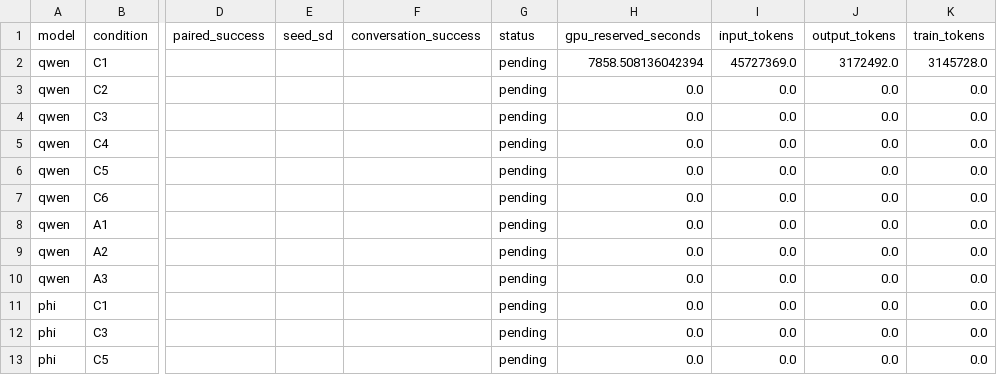
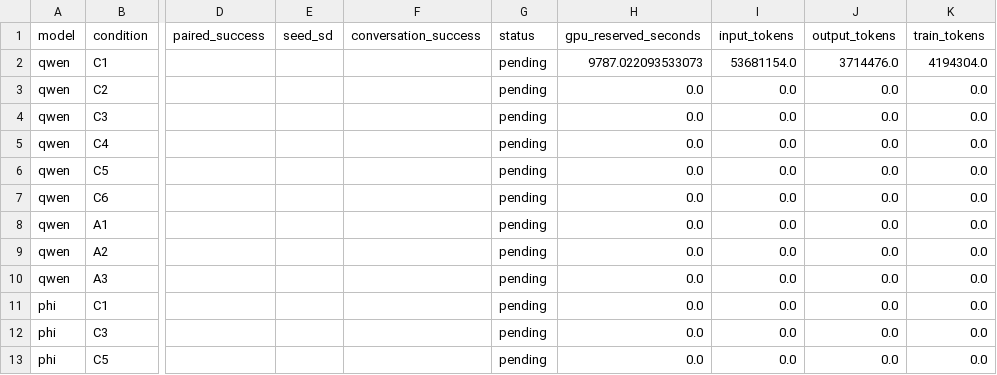
Before and after one commit to mantzaris/IntelliSys2027, a CSV file: dualingCharacters/reports/tables/main_results.csv, drawn as a sheet; only a part is shown, gaps mark what is left out; the diff names each change by its address in the sheet, - before the commit and + after, or states it on an @@ line.

```diff
--- a/dualingCharacters/reports/tables/main_results.csv
+++ b/dualingCharacters/reports/tables/main_results.csv
-H2 (gpu_reserved_seconds): 7858.508136042394
+H2 (gpu_reserved_seconds): 9787.022093533073
-I2 (input_tokens): 45727369.0
+I2 (input_tokens): 53681154.0
-J2 (output_tokens): 3172492.0
+J2 (output_tokens): 3714476.0
-K2 (train_tokens): 3145728.0
+K2 (train_tokens): 4194304.0
```
Also changed, not shown: dualingCharacters/reports/tables/executed_results.csv, dualingCharacters/reports/tables/exploratory_resources_by_run.csv, 27 other files.
